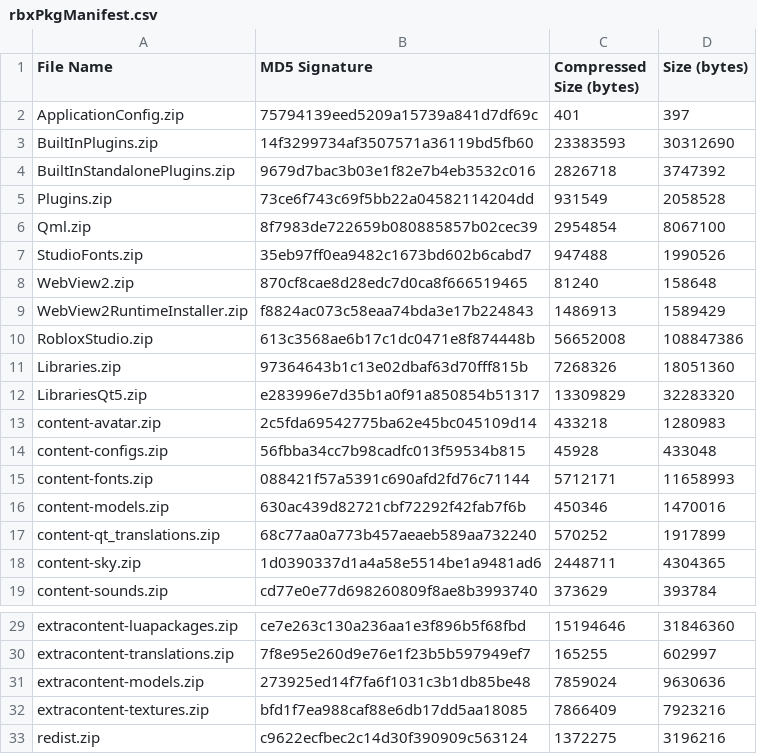
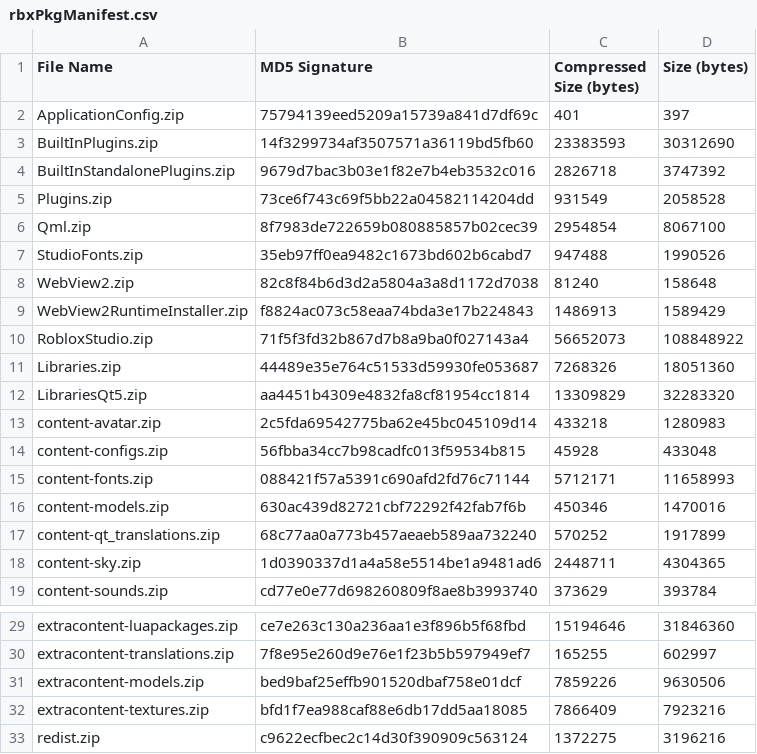
Before and after one commit to regginator/Roblox-Client-Tracker, a CSV file: rbxPkgManifest.csv, drawn as a sheet; only a part is shown, gaps mark what is left out.

```diff
--- a/rbxPkgManifest.csv
+++ b/rbxPkgManifest.csv
@@ -7,7 +7,7 @@ Qml.zip,8f7983de722659b080885857b02cec39,2954854,8067100
 StudioFonts.zip,35eb97ff0ea9482c1673bd602b6cabd7,947488,1990526
-WebView2.zip,870cf8cae8d28edc7d0ca8f666519465,81240,158648
+WebView2.zip,82c8f84b6d3d2a5804a3a8d1172d7038,81240,158648
 WebView2RuntimeInstaller.zip,f8824ac073c58eaa74bda3e17b224843,1486913,1589429
-RobloxStudio.zip,613c3568ae6b17c1dc0471e8f874448b,56652008,108847386
-Libraries.zip,97364643b1c13e02dbaf63d70fff815b,7268326,18051360
-LibrariesQt5.zip,e283996e7d35b1a0f91a850854b51317,13309829,32283320
+RobloxStudio.zip,71f5f3fd32b867d7b8a9ba0f027143a4,56652073,108848922
+Libraries.zip,44489e35e764c51533d59930fe053687,7268326,18051360
+LibrariesQt5.zip,aa4451b4309e4832fa8cf81954cc1814,13309829,32283320
 content-avatar.zip,2c5fda69542775ba62e45bc045109d14,433218,1280983
@@ -30,3 +30,3 @@ extracontent-luapackages.zip,ce7e263c130a236aa1e3f896b5f68fbd,15194646,31846360
 extracontent-translations.zip,7f8e95e260d9e76e1f23b5b597949ef7,165255,602997
-extracontent-models.zip,273925ed14f7fa6f1031c3b1db85be48,7859024,9630636
+extracontent-models.zip,bed9baf25effb901520dbaf758e01dcf,7859226,9630506
 extracontent-textures.zip,bfd1f7ea988caf88e6db17dd5aa18085,7866409,7923216
```
Also changed, not shown: 8 other files.
